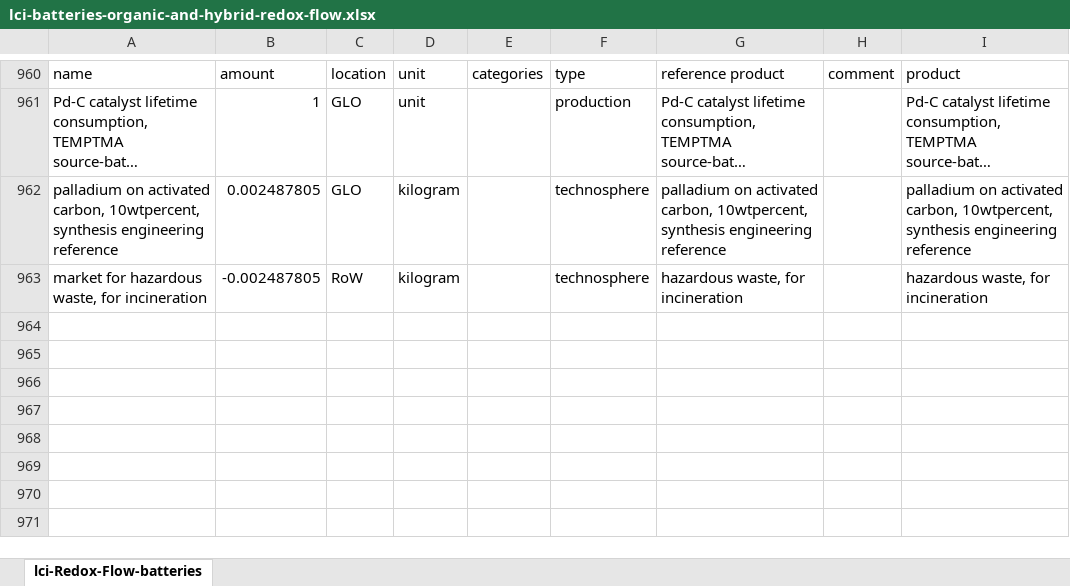
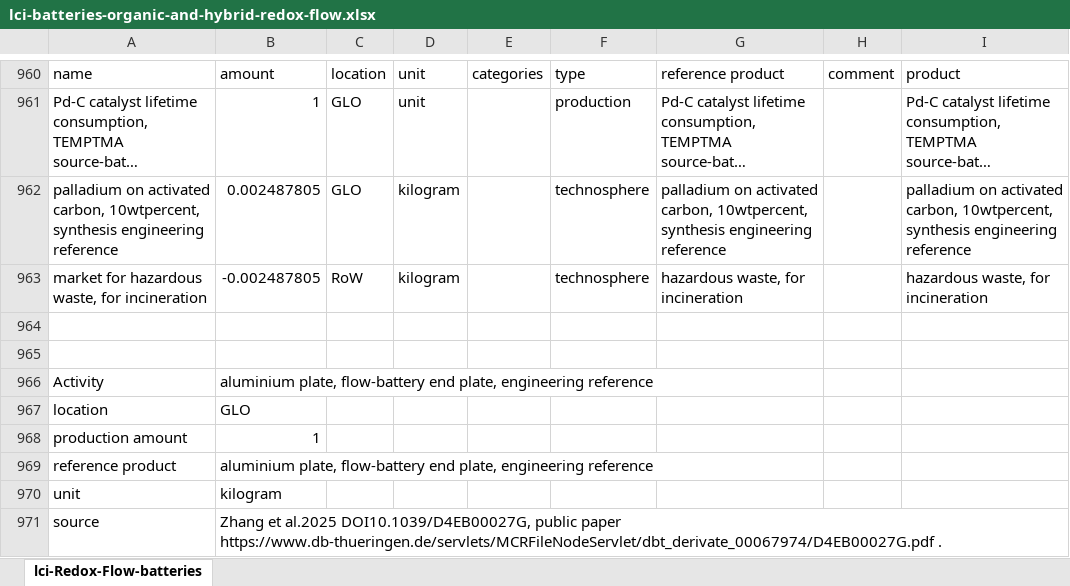
Before and after one commit to polca/premise, an Excel workbook: premise/data/additional_inventories/lci-batteries-organic-and-hybrid-redox-flow.xlsx, sheet lci-Redox-Flow-batteries, drawn as a sheet; only a part is shown, gaps mark what is left out; long unchanged cells end in …; values as stored, in another font and other column widths than the file's, no borders; the diff covers the shown part only; the diff names each change by its address in the sheet, - before the commit and + after, or states it on an @@ line.

Commit message:
fix(inventory): supply bulk aluminium plates to flow battery stacks
APPROVED FLOW-BATTERY BULK Al END-PLATE SUPPLY, issue81,2026-10-18. Zhang et al.2025 DOI10.1039/D4EB00027G, public paper https://www.db-thueringen.de/servlets/MCRFileNodeServlet/dbt_derivate_00067974/D4EB00027G.pdf . Source design uses aluminium endplates; workbook specifies10mm thickness but buys batterycurrentcollectorfoil. Replace that supplier at the same1kg finishedplate/kg endplate with a scopedbulkplate reference: genericwroughtAl supply,aluminium sheet/plate rolling service and averageAl product finishing service. No additional lithium-ion battery,highpuritycollector architecture orAlLi alloy is required. Preserve installedHFB49.49331859090909kg andOFB26.731447961538468kg endplates, existingarea/count and nominal40kWh design. Actual plate alloy is unspecified; use the genericwroughtalloy supplymix as a declared forming-compatible proxy, not a certified6061plate or pureprimaryAl claim.95% totalmetalretention is an explicitengineeringassumption,test90-100%; buy1/0.95kgAl and matchinggrossrolling service,finish1kg netplate,dispose1/0.95-1kg mixed manufacturingoffcut. Native metalworking services exclude the separately requiredmetal feed; do not treat servicekg as anotherkg retainedAl. Generic hazardous-incineration is a manufacturingloss-fate proxy,not an endorsed commercialAlscrap route or an addedrecoverycredit. Actual net/gross dimensions,drilledholes,bolting tolerance,alloyingcomposition,processingyield and futureweight reduction need engineeringverification. This change replaces a foilmanufacturing proxy; it does not assert the finishedplate masses are optimized or sourcefullyreproduced. No separatefullsystemreplacement or duplicatedplate purchase. Preserve source exclusionofbatteryEOL and all other subsystemrecipes; no native,runtime,YAML or primary-secondaryshare edits.

```diff
--- a/premise/data/additional_inventories/lci-batteries-organic-and-hybrid-redox-flow.xlsx (sheet lci-Redox-Flow-batteries)
+++ b/premise/data/additional_inventories/lci-batteries-organic-and-hybrid-redox-flow.xlsx (sheet lci-Redox-Flow-batteries)
+row 964: (empty)
+row 965: (empty)
+row 966: Activity | aluminium plate, flow-battery end plate, engineering reference
+row 967: location | GLO
+row 968: production amount | 1
+row 969: reference product | aluminium plate, flow-battery end plate, engineering reference
+row 970: unit | kilogram
+row 971: source | Zhang et al.2025 DOI10.1039/D4EB00027G, public paper https://www.db-thueringen.de/servlets/MCRFileNodeServlet/dbt_derivate_00067974/D4EB00027G.pdf .
```
Also changed, not shown: 8 added rows and 3 edited cells elsewhere in this sheet.
